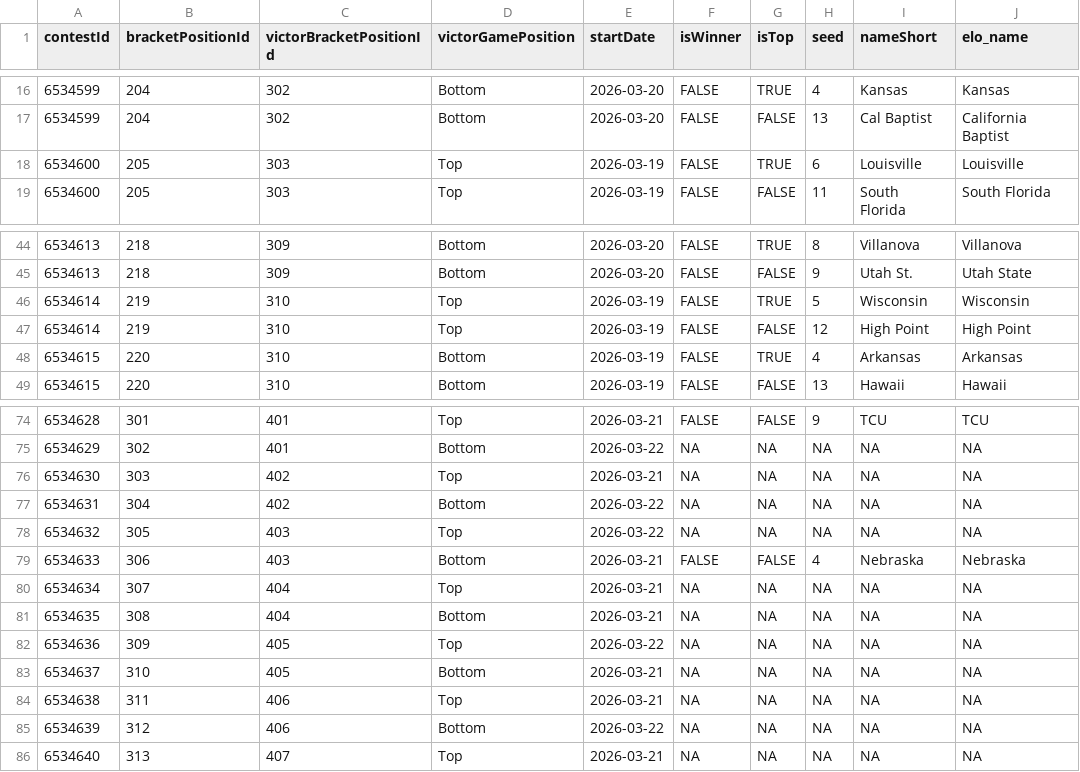
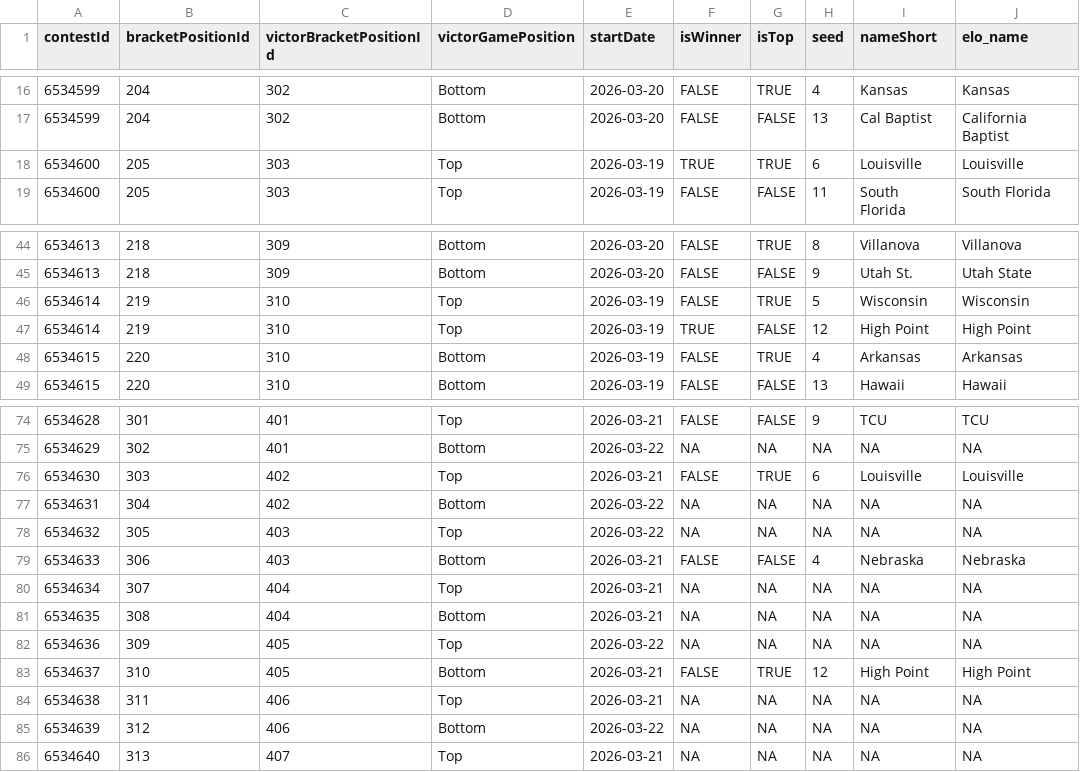
Before and after one commit to jbccre/madness, a CSV file: men/gamestate.csv, drawn as a sheet; only a part is shown, gaps mark what is left out.

```diff
--- a/men/gamestate.csv
+++ b/men/gamestate.csv
@@ -17,3 +17,3 @@ contestId,bracketPositionId,victorBracketPositionId,victorGamePosition,startDate
 6534599,204,302,Bottom,2026-03-20,FALSE,FALSE,13,Cal Baptist,California Baptist
-6534600,205,303,Top,2026-03-19,FALSE,TRUE,6,Louisville,Louisville
+6534600,205,303,Top,2026-03-19,TRUE,TRUE,6,Louisville,Louisville
 6534600,205,303,Top,2026-03-19,FALSE,FALSE,11,South Florida,South Florida
@@ -46,3 +46,3 @@ contestId,bracketPositionId,victorBracketPositionId,victorGamePosition,startDate
 6534614,219,310,Top,2026-03-19,FALSE,TRUE,5,Wisconsin,Wisconsin
-6534614,219,310,Top,2026-03-19,FALSE,FALSE,12,High Point,High Point
+6534614,219,310,Top,2026-03-19,TRUE,FALSE,12,High Point,High Point
 6534615,220,310,Bottom,2026-03-19,FALSE,TRUE,4,Arkansas,Arkansas
@@ -75,3 +75,3 @@ contestId,bracketPositionId,victorBracketPositionId,victorGamePosition,startDate
 6534629,302,401,Bottom,2026-03-22,NA,NA,NA,NA,NA
-6534630,303,402,Top,2026-03-21,NA,NA,NA,NA,NA
+6534630,303,402,Top,2026-03-21,FALSE,TRUE,6,Louisville,Louisville
 6534631,304,402,Bottom,2026-03-22,NA,NA,NA,NA,NA
@@ -82,3 +82,3 @@ contestId,bracketPositionId,victorBracketPositionId,victorGamePosition,startDate
 6534636,309,405,Top,2026-03-22,NA,NA,NA,NA,NA
-6534637,310,405,Bottom,2026-03-21,NA,NA,NA,NA,NA
+6534637,310,405,Bottom,2026-03-21,FALSE,TRUE,12,High Point,High Point
 6534638,311,406,Top,2026-03-21,NA,NA,NA,NA,NA
```
Also changed, not shown: men/all_standings.csv, men/current_standings.csv, 1 other file.
